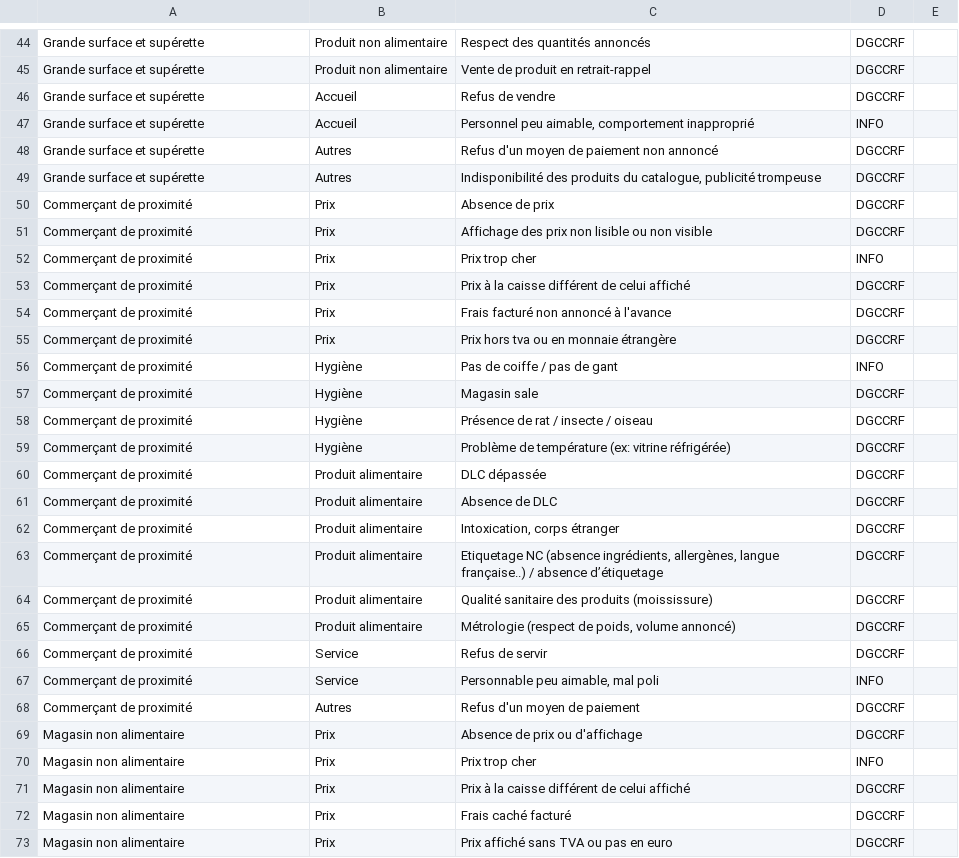
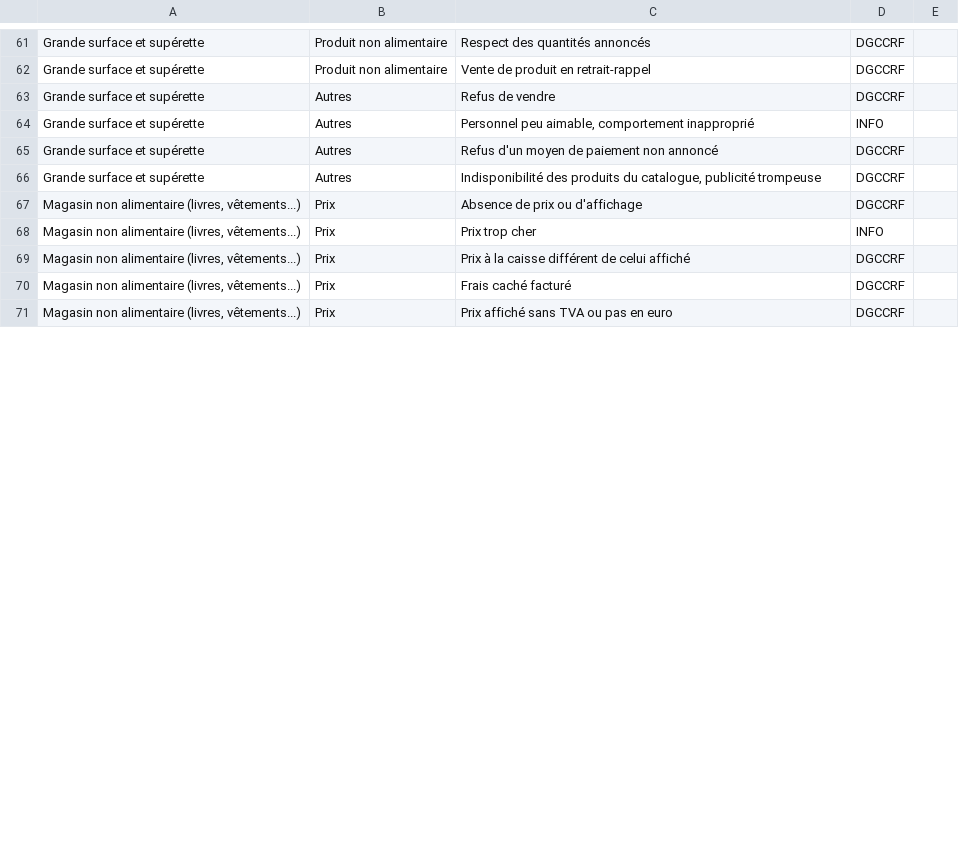
Before and after one commit to betagouv/signalement, a CSV file: assets/data/anomalies.csv, drawn as a sheet; only a part is shown, gaps mark what is left out; the diff covers the shown part only.

Commit message:
CSV -> ordre alpha

```diff
--- a/assets/data/anomalies.csv
+++ b/assets/data/anomalies.csv
@@ -45,29 +62,10 @@
 "Grande surface et supérette","Produit non alimentaire","Vente de produit en retrait-rappel","DGCCRF",
-"Grande surface et supérette","Accueil","Refus de vendre","DGCCRF",
-"Grande surface et supérette","Accueil","Personnel peu aimable, comportement inapproprié","INFO",
+"Grande surface et supérette","Autres","Refus de vendre","DGCCRF",
+"Grande surface et supérette","Autres","Personnel peu aimable, comportement inapproprié","INFO",
 "Grande surface et supérette","Autres","Refus d'un moyen de paiement non annoncé","DGCCRF",
 "Grande surface et supérette","Autres","Indisponibilité des produits du catalogue, publicité trompeuse","DGCCRF",
-"Commerçant de proximité","Prix","Absence de prix","DGCCRF",
-"Commerçant de proximité","Prix","Affichage des prix non lisible ou non visible","DGCCRF",
-"Commerçant de proximité","Prix","Prix trop cher","INFO",
-"Commerçant de proximité","Prix","Prix à la caisse différent de celui affiché","DGCCRF",
-"Commerçant de proximité","Prix","Frais facturé non annoncé à l'avance","DGCCRF",
-"Commerçant de proximité","Prix","Prix hors tva ou en monnaie étrangère","DGCCRF",
-"Commerçant de proximité","Hygiène","Pas de coiffe / pas de gant","INFO",
-"Commerçant de proximité","Hygiène","Magasin sale","DGCCRF",
-"Commerçant de proximité","Hygiène","Présence de rat / insecte / oiseau","DGCCRF",
-"Commerçant de proximité","Hygiène","Problème de température (ex: vitrine réfrigérée)","DGCCRF",
-"Commerçant de proximité","Produit alimentaire","DLC dépassée","DGCCRF",
-"Commerçant de proximité","Produit alimentaire","Absence de DLC","DGCCRF",
-"Commerçant de proximité","Produit alimentaire","Intoxication, corps étranger","DGCCRF",
-"Commerçant de proximité","Produit alimentaire","Etiquetage NC (absence ingrédients, allergènes, langue française..) / absence d’étiquetage","DGCCRF",
-"Commerçant de proximité","Produit alimentaire","Qualité sanitaire des produits (moississure)","DGCCRF",
-"Commerçant de proximité","Produit alimentaire","Métrologie (respect de poids, volume annoncé)","DGCCRF",
-"Commerçant de proximité","Service","Refus de servir","DGCCRF",
-"Commerçant de proximité","Service","Personnable peu aimable, mal poli","INFO",
-"Commerçant de proximité","Autres","Refus d'un moyen de paiement","DGCCRF",
-"Magasin non alimentaire","Prix","Absence de prix ou d'affichage","DGCCRF",
-"Magasin non alimentaire","Prix","Prix trop cher","INFO",
-"Magasin non alimentaire","Prix","Prix à la caisse différent de celui affiché","DGCCRF",
-"Magasin non alimentaire","Prix","Frais caché facturé","DGCCRF",
-"Magasin non alimentaire","Prix","Prix affiché sans TVA ou pas en euro","DGCCRF",
+"Magasin non alimentaire (livres, vêtements...)","Prix","Absence de prix ou d'affichage","DGCCRF",
+"Magasin non alimentaire (livres, vêtements...)","Prix","Prix trop cher","INFO",
+"Magasin non alimentaire (livres, vêtements...)","Prix","Prix à la caisse différent de celui affiché","DGCCRF",
+"Magasin non alimentaire (livres, vêtements...)","Prix","Frais caché facturé","DGCCRF",
+"Magasin non alimentaire (livres, vêtements...)","Prix","Prix affiché sans TVA ou pas en euro","DGCCRF",
```
Also changed, not shown: 18 added rows, 1 removed row, 1 moved row and 18 edited cells elsewhere in this file.
